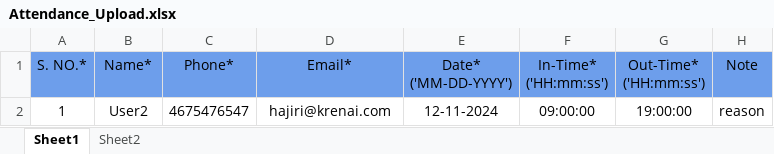
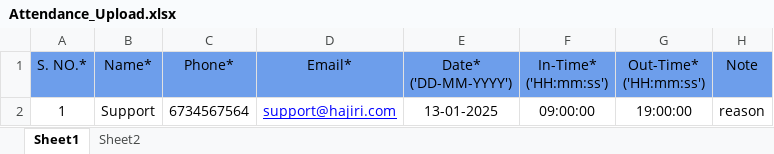
Before and after one commit to Krenai-Pvt-Ltd/haajari-frontend-angular12, an Excel workbook: src/assets/samples/Attendance_Upload.xlsx, sheet Sheet1, drawn as a sheet; values as stored, in another font and other column widths than the file's, no borders; charts and pictures not drawn; the diff names each change by its address in the sheet, - before the commit and + after, or states it on an @@ line.

Commit message:
attendance bulk upload

```diff
--- a/src/assets/samples/Attendance_Upload.xlsx (sheet Sheet1)
+++ b/src/assets/samples/Attendance_Upload.xlsx (sheet Sheet1)
-E1: Date* ('MM-DD-YYYY')
+E1: Date* ('DD-MM-YYYY')
-B2 (Name*): User2
+B2 (Name*): Support
-C2 (Phone*): 4675476547
+C2 (Phone*): 6734567564
-D2 (Email*): hajiri@krenai.com
+D2 (Email*): support@hajiri.com
@@ D2 underline: off → on, text colour: black → #0000FF @@
-E2 (Date* ('DD-MM-YYYY')): 12-11-2024
+E2 (Date* ('DD-MM-YYYY')): 13-01-2025
```
Also changed, not shown: sheet Sheet2, charts or pictures, 3 other files.
